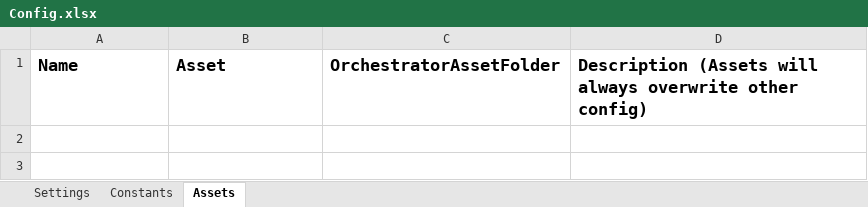
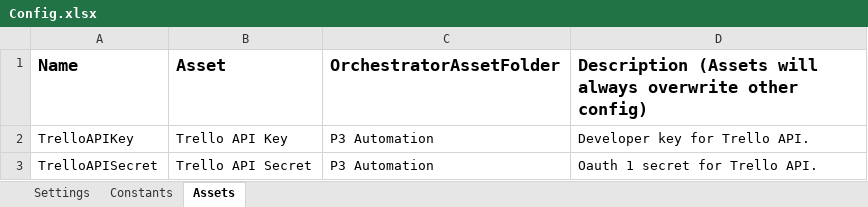
Before and after one commit to Revature-Capstone-1362/run-at-risk-assessment, an Excel workbook: AtRiskAssessmentPerformer/Data/Config.xlsx, sheet Assets, drawn as a sheet; values as stored, in another font and other column widths than the file's, no borders; the diff names each change by its address in the sheet, - before the commit and + after, or states it on an @@ line.

Commit message:
Add Trello API assets to config and start building workflow to get checklist completion

```diff
--- a/AtRiskAssessmentPerformer/Data/Config.xlsx (sheet Assets)
+++ b/AtRiskAssessmentPerformer/Data/Config.xlsx (sheet Assets)
+row 2: TrelloAPIKey | Trello API Key | P3 Automation | Developer key for Trello API.
+row 3: TrelloAPISecret | Trello API Secret | P3 Automation | Oauth 1 secret for Trello API.
```
Also changed, not shown: sheet Settings, 3 other files.
